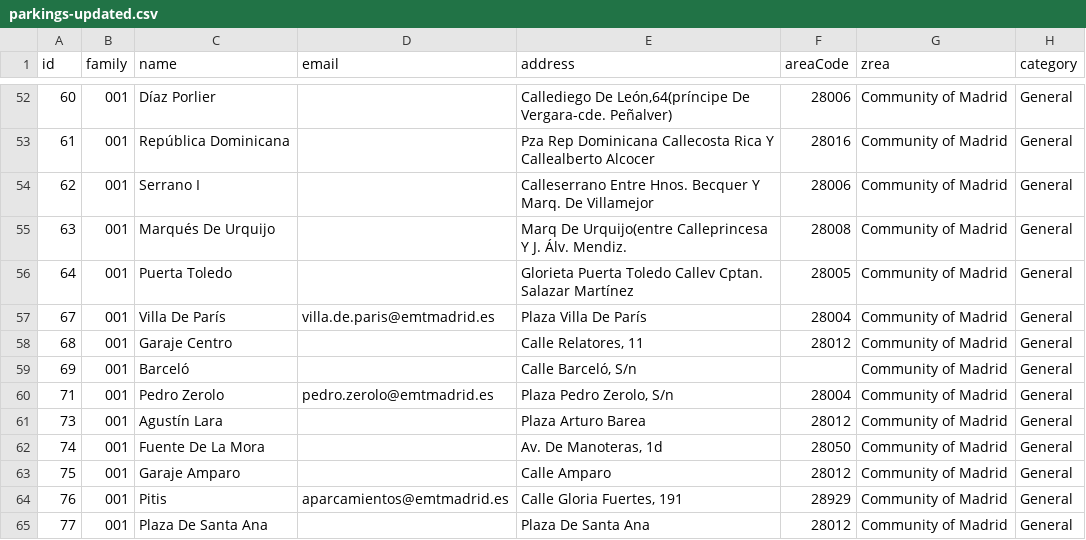
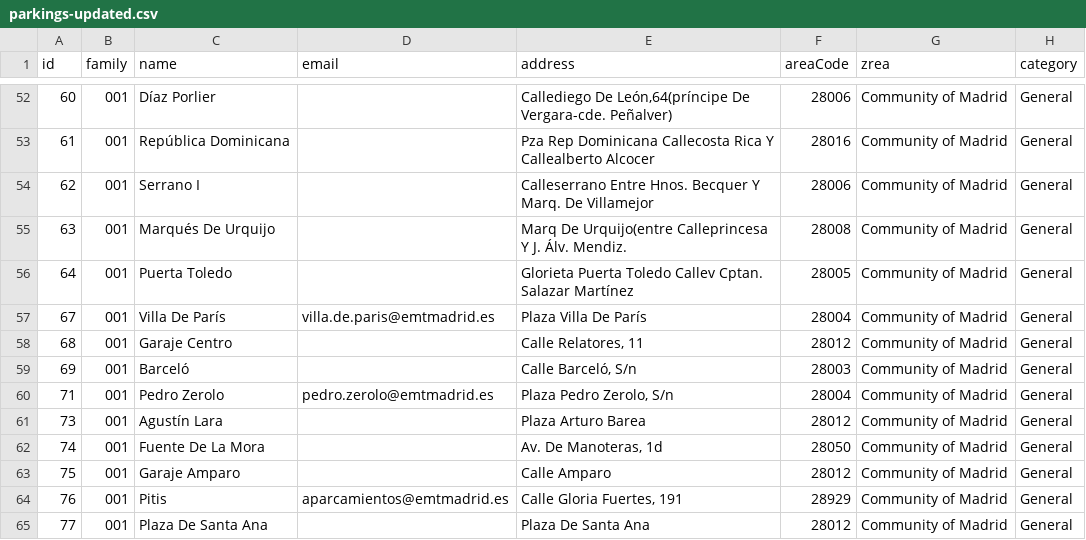
Before and after one commit to yusufmedhat/Curso2025-2026, a CSV file: HandsOn/Group20/csv/parkings-updated.csv, drawn as a sheet; only a part is shown, gaps mark what is left out; the diff names each change by its address in the sheet, - before the commit and + after, or states it on an @@ line.

Commit message:
modificado parkings updated y operations.json
añadida celda vacia parking id 69

```diff
--- a/HandsOn/Group20/csv/parkings-updated.csv
+++ b/HandsOn/Group20/csv/parkings-updated.csv
-F59 (areaCode): (empty)
+F59 (areaCode): 28003
```
Also changed, not shown: 2 other files.
